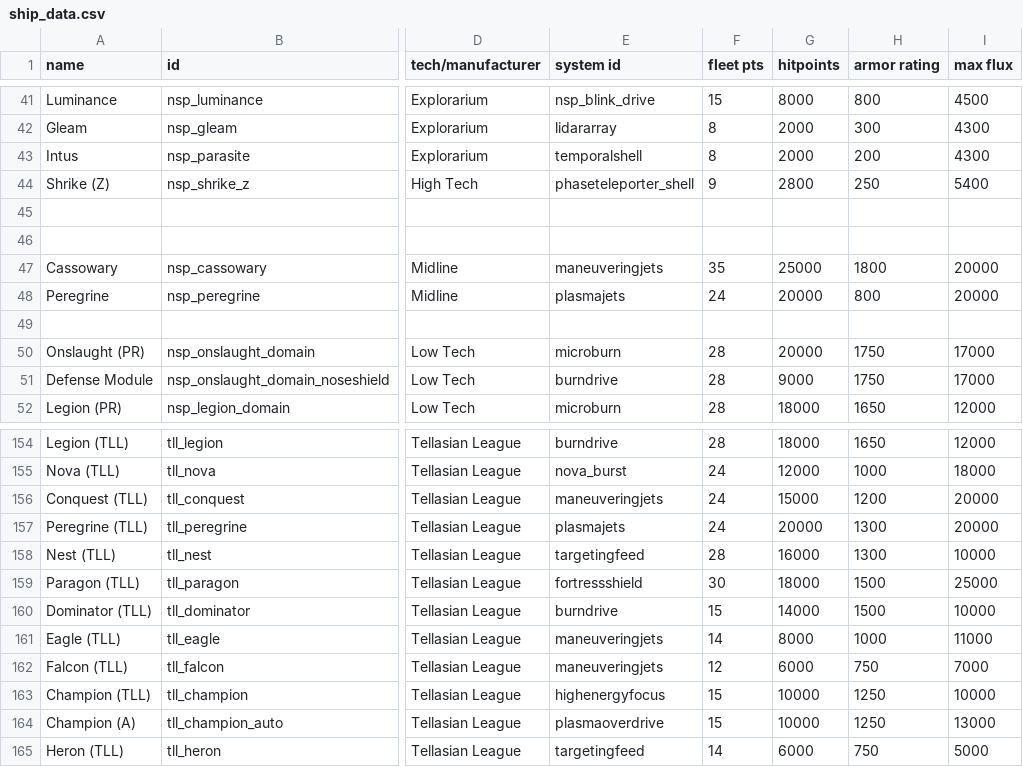
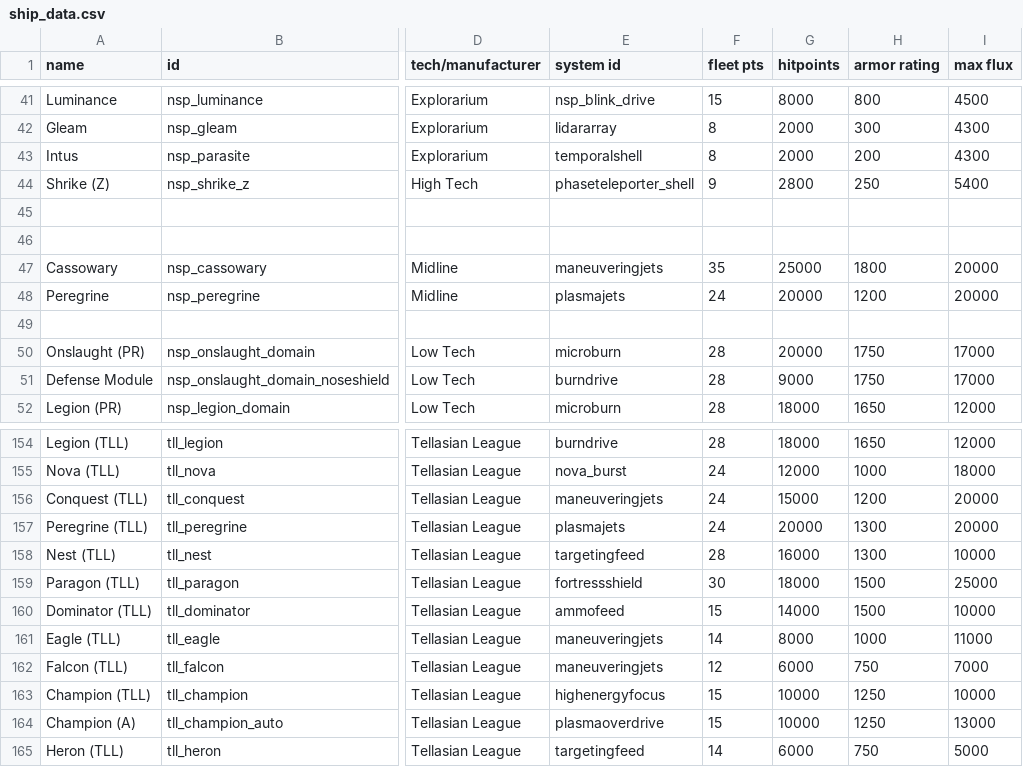
Before and after one commit to NEONN1111/XXARRA-S-VARIETY-PACK, a CSV file: data/hulls/ship_data.csv, drawn as a sheet; only a part is shown, gaps mark what is left out; the diff names each change by its address in the sheet, - before the commit and + after, or states it on an @@ line.

```diff
--- a/data/hulls/ship_data.csv
+++ b/data/hulls/ship_data.csv
-H48 (armor rating): 800
+H48 (armor rating): 1200
-E160 (system id): burndrive
+E160 (system id): ammofeed
```
Also changed, not shown: data/weapons/weapon_data.csv, 26 other files.
